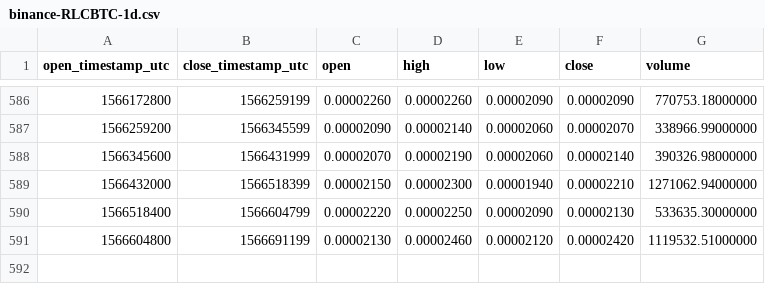
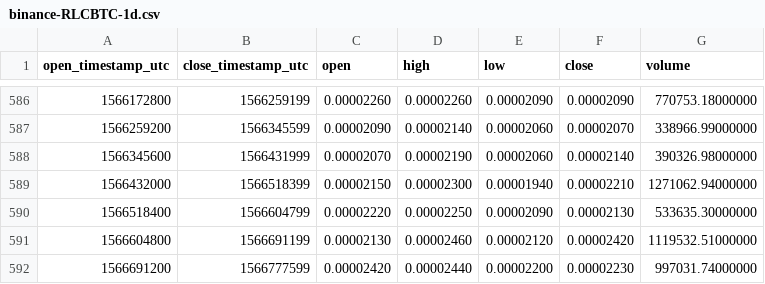
Before and after one commit to cryptobigbro/binance-RLCBTC, a CSV file: binance-RLCBTC-1d.csv, drawn as a sheet; only a part is shown, gaps mark what is left out.

Commit message:
Update OHLCV data.

```diff
--- a/binance-RLCBTC-1d.csv
+++ b/binance-RLCBTC-1d.csv
@@ -591 +591,2 @@ open_timestamp_utc,close_timestamp_utc,open,high,low,close,volume
 1566604800,1566691199,0.00002130,0.00002460,0.00002120,0.00002420,1119532.51000000
+1566691200,1566777599,0.00002420,0.00002440,0.00002200,0.00002230,997031.74000000
```
Also changed, not shown: 1 other file.
